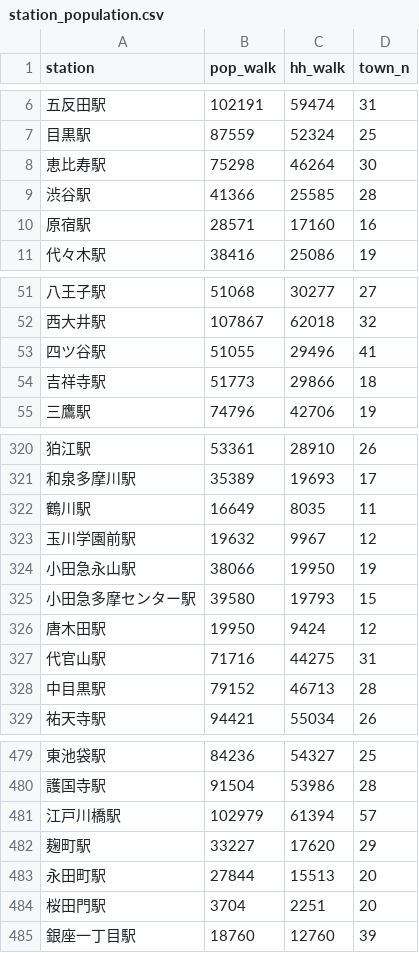
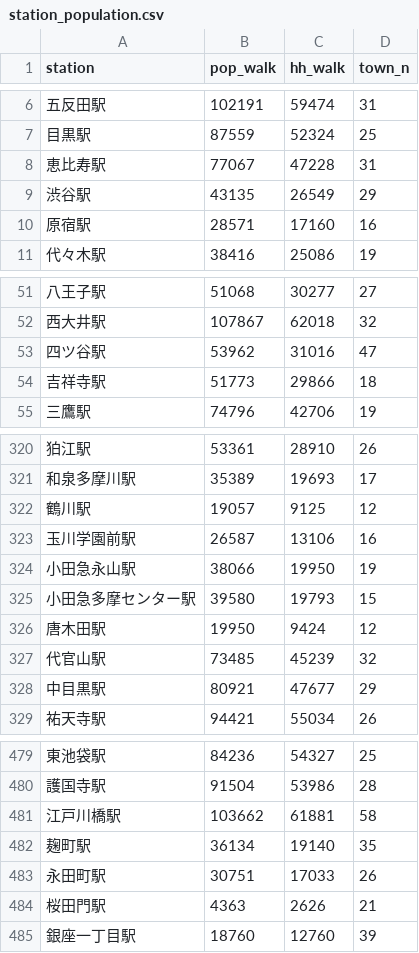
Before and after one commit to rereilleco-arch/nupd, a CSV file: output/station_population.csv, drawn as a sheet; only a part is shown, gaps mark what is left out; the diff covers the shown part only.

```diff
--- a/output/station_population.csv
+++ b/output/station_population.csv
@@ -7,4 +7,4 @@ station,pop_walk,hh_walk,town_n
 目黒駅,87559,52324,25
-恵比寿駅,75298,46264,30
-渋谷駅,41366,25585,28
+恵比寿駅,77067,47228,31
+渋谷駅,43135,26549,29
 原宿駅,28571,17160,16
@@ -52,3 +52,3 @@ station,pop_walk,hh_walk,town_n
 西大井駅,107867,62018,32
-四ツ谷駅,51055,29496,41
+四ツ谷駅,53962,31016,47
 吉祥寺駅,51773,29866,18
@@ -321,4 +321,4 @@ station,pop_walk,hh_walk,town_n
 和泉多摩川駅,35389,19693,17
-鶴川駅,16649,8035,11
-玉川学園前駅,19632,9967,12
+鶴川駅,19057,9125,12
+玉川学園前駅,26587,13106,16
 小田急永山駅,38066,19950,19
@@ -326,4 +326,4 @@ station,pop_walk,hh_walk,town_n
 唐木田駅,19950,9424,12
-代官山駅,71716,44275,31
-中目黒駅,79152,46713,28
+代官山駅,73485,45239,32
+中目黒駅,80921,47677,29
 祐天寺駅,94421,55034,26
@@ -480,6 +480,6 @@ station,pop_walk,hh_walk,town_n
 護国寺駅,91504,53986,28
-江戸川橋駅,102979,61394,57
-麹町駅,33227,17620,29
-永田町駅,27844,15513,20
-桜田門駅,3704,2251,20
+江戸川橋駅,103662,61881,58
+麹町駅,36134,19140,35
+永田町駅,30751,17033,26
+桜田門駅,4363,2626,21
 銀座一丁目駅,18760,12760,39
```
Also changed, not shown: 84 edited cells elsewhere in this file, output/fudosan_enrichment.csv, 2 other files.
